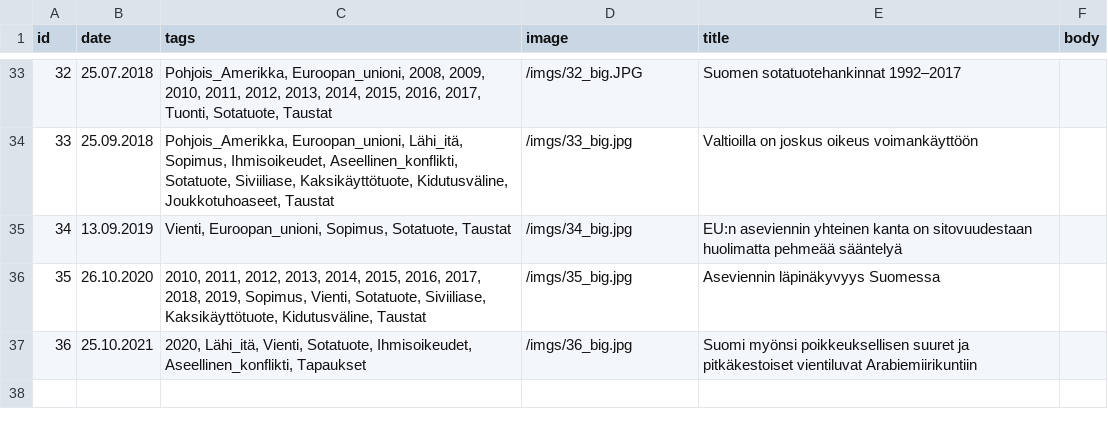
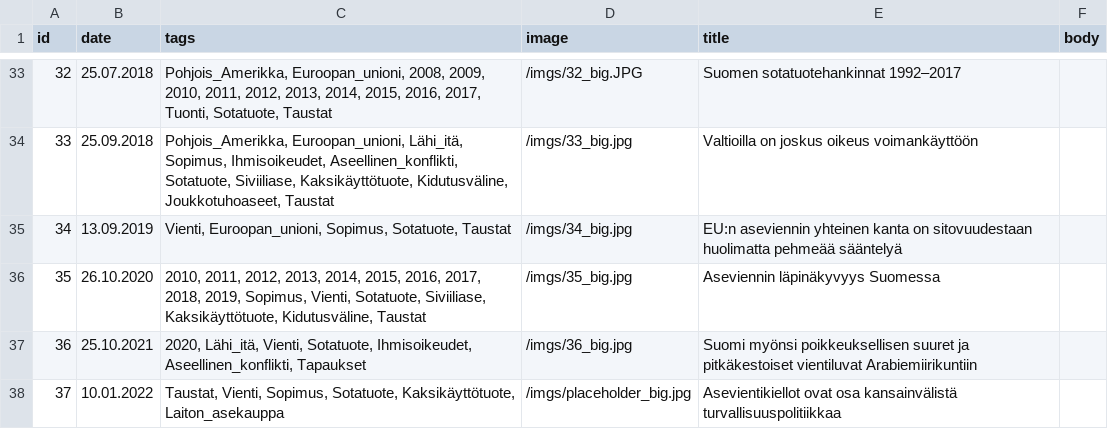
Before and after one commit to futurice/safer-globe-arms-report, a CSV file: src/data/stories.csv, drawn as a sheet; only a part is shown, gaps mark what is left out.

```diff
--- a/src/data/stories.csv
+++ b/src/data/stories.csv
@@ -37 +37,2 @@ id,date,tags,image,title,body
 36,25.10.2021,"2020, Lähi_itä, Vienti, Sotatuote, Ihmisoikeudet, Aseellinen_konflikti, Tapaukset",/imgs/36_big.jpg,Suomi myönsi poikkeuksellisen suuret ja pitkäkestoiset vientiluvat Arabiemiirikuntiin,
+37,10.01.2022,"Taustat, Vienti, Sopimus, Sotatuote, Kaksikäyttötuote, Laiton_asekauppa",/imgs/placeholder_big.jpg,Asevientikiellot ovat osa kansainvälistä turvallisuuspolitiikkaa,
```
Also changed, not shown: 1 other file.
